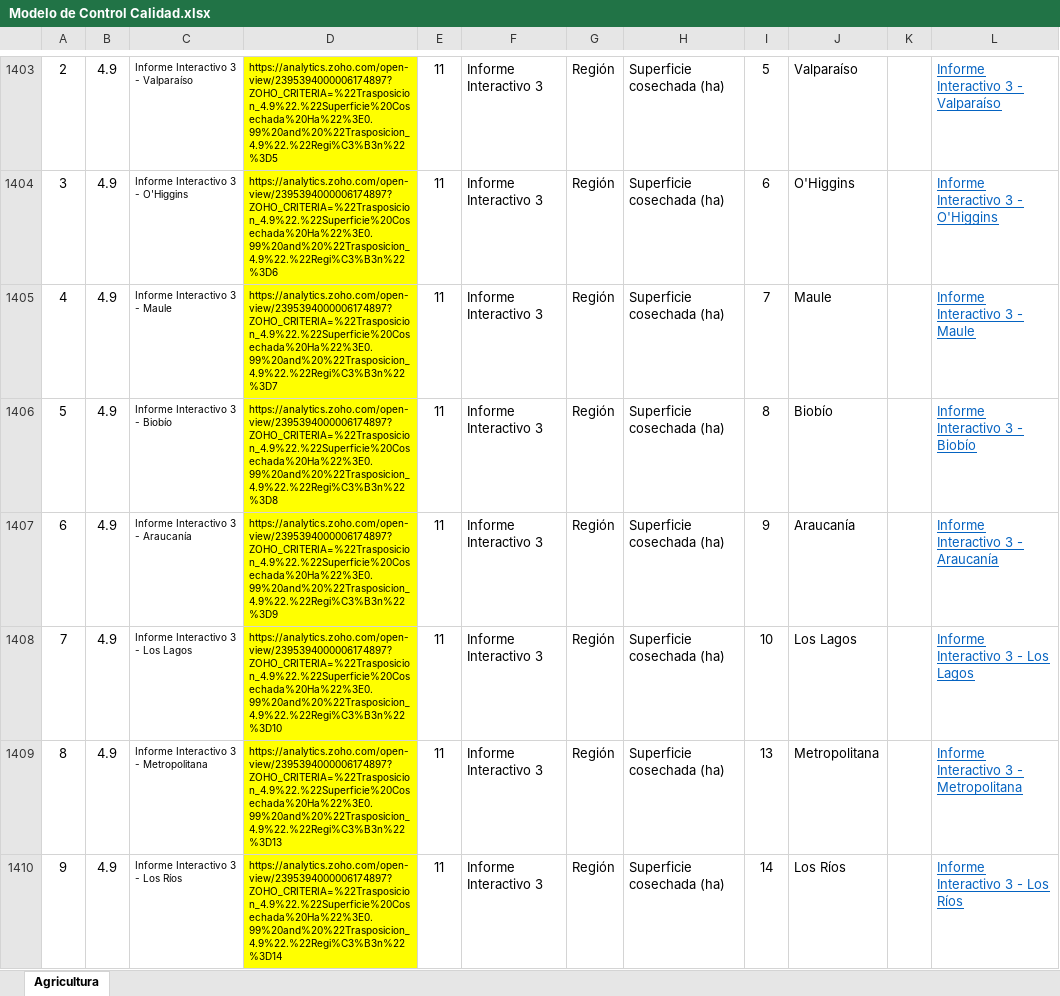
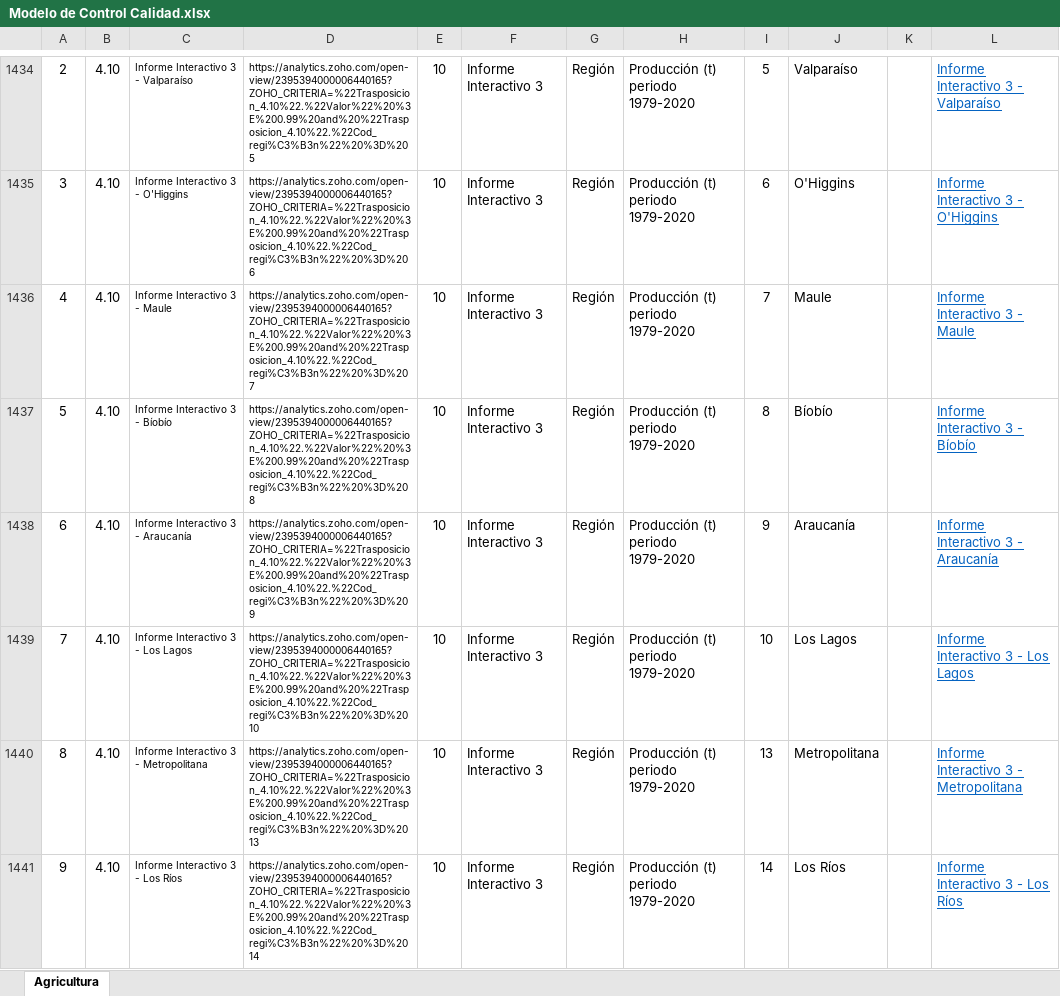
Before and after one commit to Sud-Austral/MONITOREO-DI, an Excel workbook: Modelo de Control Calidad.xlsx, sheet Agricultura, drawn as a sheet; only a part is shown, gaps mark what is left out; values as stored, in another font and other column widths than the file's, no borders; charts and pictures and conditional formats and table styles not drawn; addresses are those after the commit; the diff covers the shown part only; the diff names each change by its address in the sheet, - before the commit and + after, or states it on an @@ line.

```diff
--- a/Modelo de Control Calidad.xlsx (sheet Agricultura)
+++ b/Modelo de Control Calidad.xlsx (sheet Agricultura)
-B1434:B1441: 4.9
+B1434:B1441: 4.10
-D1434: https://analytics.zoho.com/open-view/2395394000006174897?ZOHO_CRITERIA=%22Trasposicion_4.9%22.%22Superficie%20Cosechada%20Ha%22%3E0.99%20and%20%22Trasposicion_4.9%22.%22Regi%C3%B3n%22%3D5
+D1434: https://analytics.zoho.com/open-view/2395394000006440165?ZOHO_CRITERIA=%22Trasposicion_4.10%22.%22Valor%22%20%3E%200.99%20and%20%22Trasposicion_4.10%22.%22Cod_regi%C3%B3n%22%20%3D%205
-D1434:D1441 fill: #FFFF00
+D1434:D1441 fill: none
-E1434:E1441: 11
+E1434:E1441: 10
-H1434:H1441: Superficie cosechada (ha)
+H1434:H1441: Producción (t) periodo 1979-2020
-D1435: https://analytics.zoho.com/open-view/2395394000006174897?ZOHO_CRITERIA=%22Trasposicion_4.9%22.%22Superficie%20Cosechada%20Ha%22%3E0.99%20and%20%22Trasposicion_4.9%22.%22Regi%C3%B3n%22%3D6
+D1435: https://analytics.zoho.com/open-view/2395394000006440165?ZOHO_CRITERIA=%22Trasposicion_4.10%22.%22Valor%22%20%3E%200.99%20and%20%22Trasposicion_4.10%22.%22Cod_regi%C3%B3n%22%20%3D%206
-D1436: https://analytics.zoho.com/open-view/2395394000006174897?ZOHO_CRITERIA=%22Trasposicion_4.9%22.%22Superficie%20Cosechada%20Ha%22%3E0.99%20and%20%22Trasposicion_4.9%22.%22Regi%C3%B3n%22%3D7
+D1436: https://analytics.zoho.com/open-view/2395394000006440165?ZOHO_CRITERIA=%22Trasposicion_4.10%22.%22Valor%22%20%3E%200.99%20and%20%22Trasposicion_4.10%22.%22Cod_regi%C3%B3n%22%20%3D%207
-C1437: Informe Interactivo 3 - Biobío
+C1437: Informe Interactivo 3 - Bíobío
-D1437: https://analytics.zoho.com/open-view/2395394000006174897?ZOHO_CRITERIA=%22Trasposicion_4.9%22.%22Superficie%20Cosechada%20Ha%22%3E0.99%20and%20%22Trasposicion_4.9%22.%22Regi%C3%B3n%22%3D8
+D1437: https://analytics.zoho.com/open-view/2395394000006440165?ZOHO_CRITERIA=%22Trasposicion_4.10%22.%22Valor%22%20%3E%200.99%20and%20%22Trasposicion_4.10%22.%22Cod_regi%C3%B3n%22%20%3D%208
-J1437: Biobío
+J1437: Bíobío
-L1437: Informe Interactivo 3 - Biobío
+L1437: Informe Interactivo 3 - Bíobío
-D1438: https://analytics.zoho.com/open-view/2395394000006174897?ZOHO_CRITERIA=%22Trasposicion_4.9%22.%22Superficie%20Cosechada%20Ha%22%3E0.99%20and%20%22Trasposicion_4.9%22.%22Regi%C3%B3n%22%3D9
+D1438: https://analytics.zoho.com/open-view/2395394000006440165?ZOHO_CRITERIA=%22Trasposicion_4.10%22.%22Valor%22%20%3E%200.99%20and%20%22Trasposicion_4.10%22.%22Cod_regi%C3%B3n%22%20%3D%209
-D1439: https://analytics.zoho.com/open-view/2395394000006174897?ZOHO_CRITERIA=%22Trasposicion_4.9%22.%22Superficie%20Cosechada%20Ha%22%3E0.99%20and%20%22Trasposicion_4.9%22.%22Regi%C3%B3n%22%3D10
+D1439: https://analytics.zoho.com/open-view/2395394000006440165?ZOHO_CRITERIA=%22Trasposicion_4.10%22.%22Valor%22%20%3E%200.99%20and%20%22Trasposicion_4.10%22.%22Cod_regi%C3%B3n%22%20%3D%2010
-D1440: https://analytics.zoho.com/open-view/2395394000006174897?ZOHO_CRITERIA=%22Trasposicion_4.9%22.%22Superficie%20Cosechada%20Ha%22%3E0.99%20and%20%22Trasposicion_4.9%22.%22Regi%C3%B3n%22%3D13
+D1440: https://analytics.zoho.com/open-view/2395394000006440165?ZOHO_CRITERIA=%22Trasposicion_4.10%22.%22Valor%22%20%3E%200.99%20and%20%22Trasposicion_4.10%22.%22Cod_regi%C3%B3n%22%20%3D%2013
-D1441: https://analytics.zoho.com/open-view/2395394000006174897?ZOHO_CRITERIA=%22Trasposicion_4.9%22.%22Superficie%20Cosechada%20Ha%22%3E0.99%20and%20%22Trasposicion_4.9%22.%22Regi%C3%B3n%22%3D14
+D1441: https://analytics.zoho.com/open-view/2395394000006440165?ZOHO_CRITERIA=%22Trasposicion_4.10%22.%22Valor%22%20%3E%200.99%20and%20%22Trasposicion_4.10%22.%22Cod_regi%C3%B3n%22%20%3D%2014
```
Also changed, not shown: 2 hidden or unhidden rows, 81 edited cells and cell formats elsewhere in this sheet, formulas that keep their value, hidden cells.
